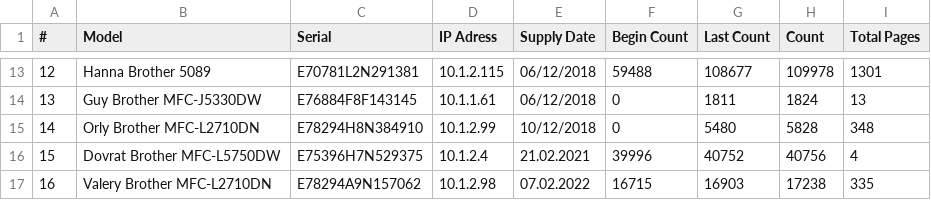
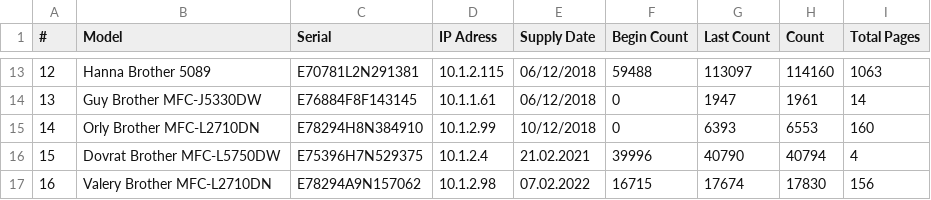
Before and after one commit to Datsent/PrinterCounter, a CSV file: Printers.csv, drawn as a sheet; only a part is shown, gaps mark what is left out; the diff covers the shown part only.

```diff
--- a/Printers.csv
+++ b/Printers.csv
@@ -13,5 +13,5 @@
-12,Hanna Brother 5089,E70781L2N291381,10.1.2.115,06/12/2018,59488,108677,109978,1301
-13,Guy Brother MFC-J5330DW,E76884F8F143145,10.1.1.61,06/12/2018,0,1811,1824,13
-14,Orly Brother MFC-L2710DN,E78294H8N384910,10.1.2.99,10/12/2018,0,5480,5828,348
-15,Dovrat Brother MFC-L5750DW,E75396H7N529375,10.1.2.4,21.02.2021,39996,40752,40756,4
-16,Valery Brother MFC-L2710DN,E78294A9N157062,10.1.2.98,07.02.2022,16715,16903,17238,335
+12,Hanna Brother 5089,E70781L2N291381,10.1.2.115,06/12/2018,59488,113097,114160,1063
+13,Guy Brother MFC-J5330DW,E76884F8F143145,10.1.1.61,06/12/2018,0,1947,1961,14
+14,Orly Brother MFC-L2710DN,E78294H8N384910,10.1.2.99,10/12/2018,0,6393,6553,160
+15,Dovrat Brother MFC-L5750DW,E75396H7N529375,10.1.2.4,21.02.2021,39996,40790,40794,4
+16,Valery Brother MFC-L2710DN,E78294A9N157062,10.1.2.98,07.02.2022,16715,17674,17830,156
```
Also changed, not shown: 32 edited cells elsewhere in this file, 3 other files.
